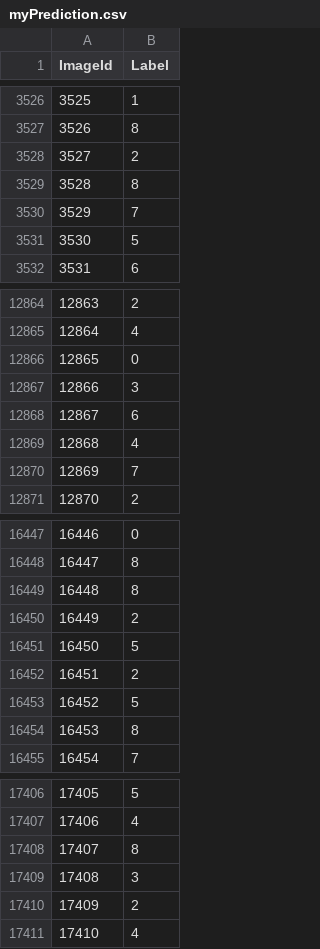
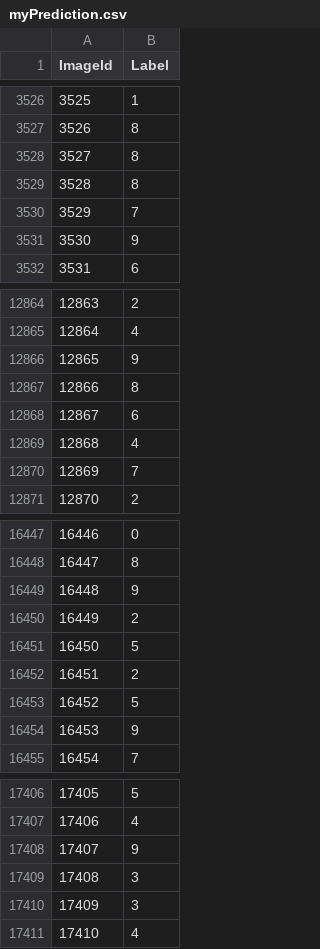
Before and after one commit to smitpatel1996/ML-AI-Projects, a CSV file: Kaggle - MNIST Dataset/myPrediction.csv, drawn as a sheet; only a part is shown, gaps mark what is left out; the diff covers the shown part only.

```diff
--- a/Kaggle - MNIST Dataset/myPrediction.csv
+++ b/Kaggle - MNIST Dataset/myPrediction.csv
@@ -3527,6 +3527,6 @@ ImageId,Label
 3526,8
-3527,2
+3527,8
 3528,8
 3529,7
-3530,5
+3530,9
 3531,6
@@ -12865,4 +12865,4 @@ ImageId,Label
 12864,4
-12865,0
-12866,3
+12865,9
+12866,8
 12867,6
@@ -16448,3 +16448,3 @@ ImageId,Label
 16447,8
-16448,8
+16448,9
 16449,2
@@ -16453,3 +16453,3 @@ ImageId,Label
 16452,5
-16453,8
+16453,9
 16454,7
@@ -17407,5 +17407,5 @@ ImageId,Label
 17406,4
-17407,8
+17407,9
 17408,3
-17409,2
+17409,3
 17410,4
```
Also changed, not shown: 192 edited cells elsewhere in this file, 2 other files.
